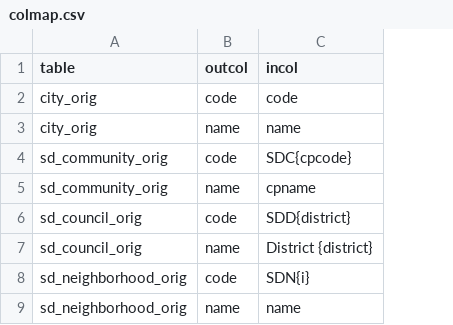
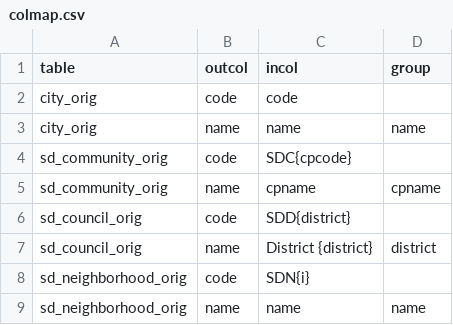
Before and after one commit to sandiegodata/sangis.org, a CSV file: sangis.org-places-orig/meta/colmap.csv, drawn as a sheet; the diff names each change by its address in the sheet, - before the commit and + after, or states it on an @@ line.

Commit message:
Coalescing places into unions.

```diff
--- a/sangis.org-places-orig/meta/colmap.csv
+++ b/sangis.org-places-orig/meta/colmap.csv
+column D (group), rows 3-9: name |  | cpname |  | district |  | name
```
Also changed, not shown: sangis.org-places-orig/meta/schema.csv, 2 other files.
